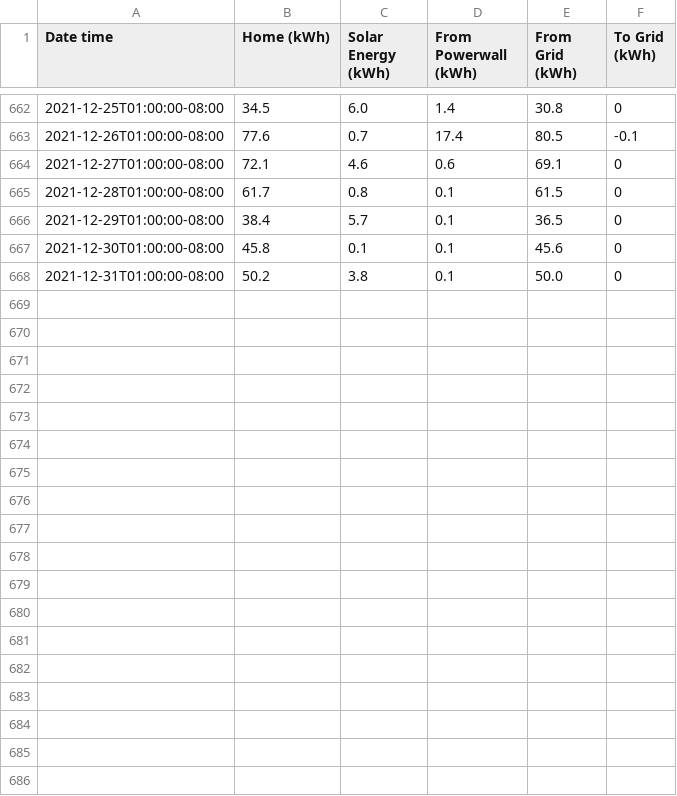
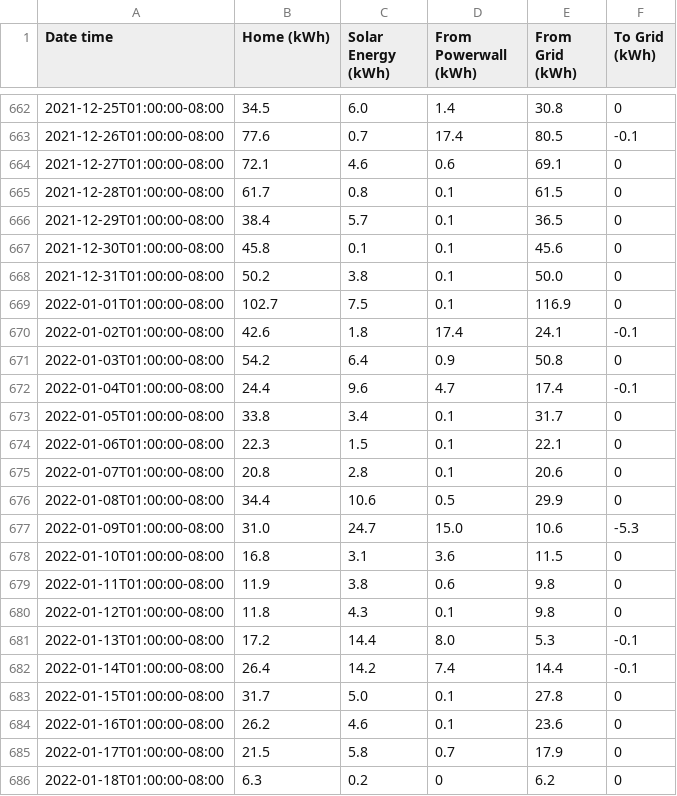
Before and after one commit to craigahobbs/solar, a CSV file: solar.csv, drawn as a sheet; only a part is shown, gaps mark what is left out; the diff names each change by its address in the sheet, - before the commit and + after, or states it on an @@ line.

```diff
--- a/solar.csv
+++ b/solar.csv
+row 669: 2022-01-01T01:00:00-08:00 | 102.7 | 7.5 | 0.1 | 116.9 | 0
+row 670: 2022-01-02T01:00:00-08:00 | 42.6 | 1.8 | 17.4 | 24.1 | -0.1
+row 671: 2022-01-03T01:00:00-08:00 | 54.2 | 6.4 | 0.9 | 50.8 | 0
+row 672: 2022-01-04T01:00:00-08:00 | 24.4 | 9.6 | 4.7 | 17.4 | -0.1
+row 673: 2022-01-05T01:00:00-08:00 | 33.8 | 3.4 | 0.1 | 31.7 | 0
+row 674: 2022-01-06T01:00:00-08:00 | 22.3 | 1.5 | 0.1 | 22.1 | 0
+row 675: 2022-01-07T01:00:00-08:00 | 20.8 | 2.8 | 0.1 | 20.6 | 0
+row 676: 2022-01-08T01:00:00-08:00 | 34.4 | 10.6 | 0.5 | 29.9 | 0
+row 677: 2022-01-09T01:00:00-08:00 | 31.0 | 24.7 | 15.0 | 10.6 | -5.3
+row 678: 2022-01-10T01:00:00-08:00 | 16.8 | 3.1 | 3.6 | 11.5 | 0
+row 679: 2022-01-11T01:00:00-08:00 | 11.9 | 3.8 | 0.6 | 9.8 | 0
+row 680: 2022-01-12T01:00:00-08:00 | 11.8 | 4.3 | 0.1 | 9.8 | 0
+row 681: 2022-01-13T01:00:00-08:00 | 17.2 | 14.4 | 8.0 | 5.3 | -0.1
+row 682: 2022-01-14T01:00:00-08:00 | 26.4 | 14.2 | 7.4 | 14.4 | -0.1
+row 683: 2022-01-15T01:00:00-08:00 | 31.7 | 5.0 | 0.1 | 27.8 | 0
+row 684: 2022-01-16T01:00:00-08:00 | 26.2 | 4.6 | 0.1 | 23.6 | 0
+row 685: 2022-01-17T01:00:00-08:00 | 21.5 | 5.8 | 0.7 | 17.9 | 0
+row 686: 2022-01-18T01:00:00-08:00 | 6.3 | 0.2 | 0 | 6.2 | 0
```
Also changed, not shown: 4 other files.
